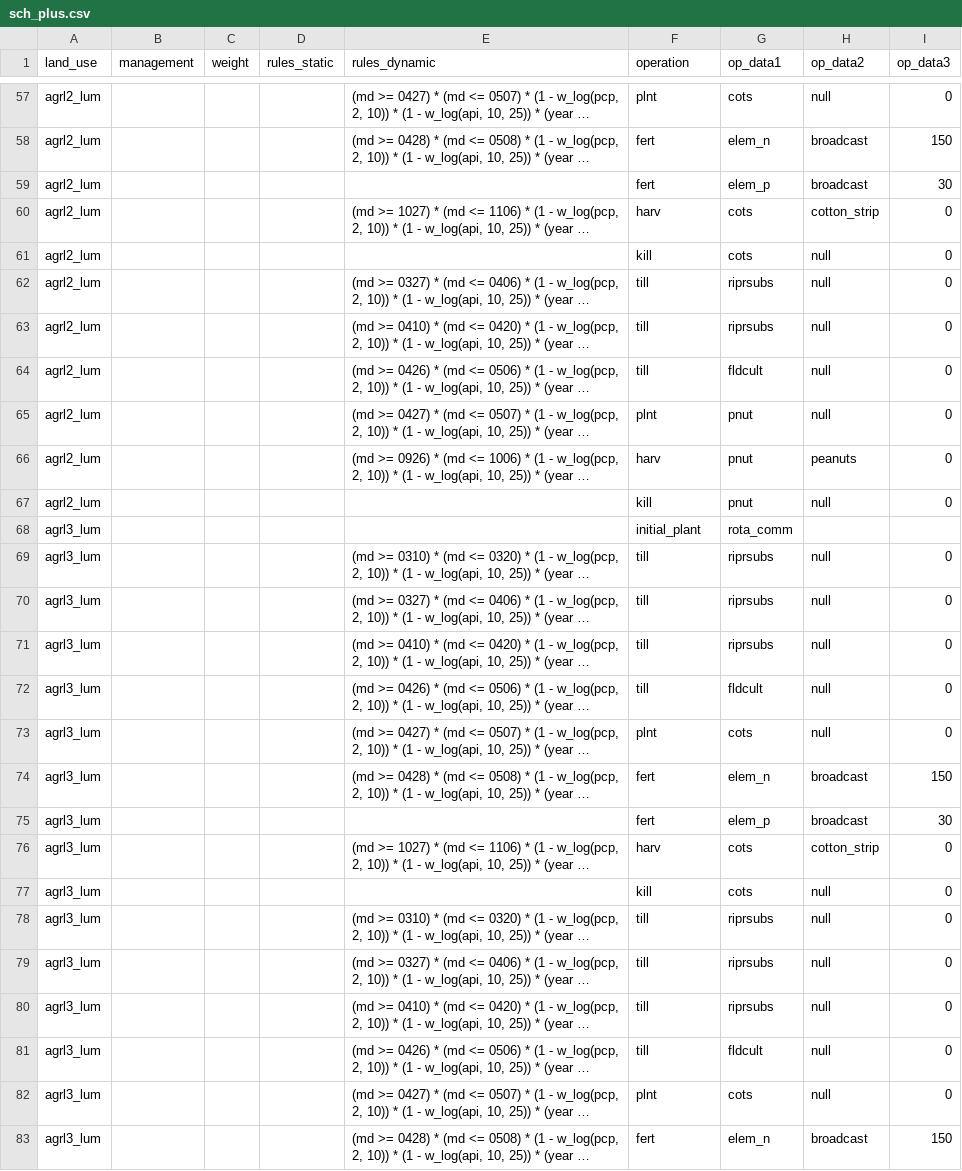
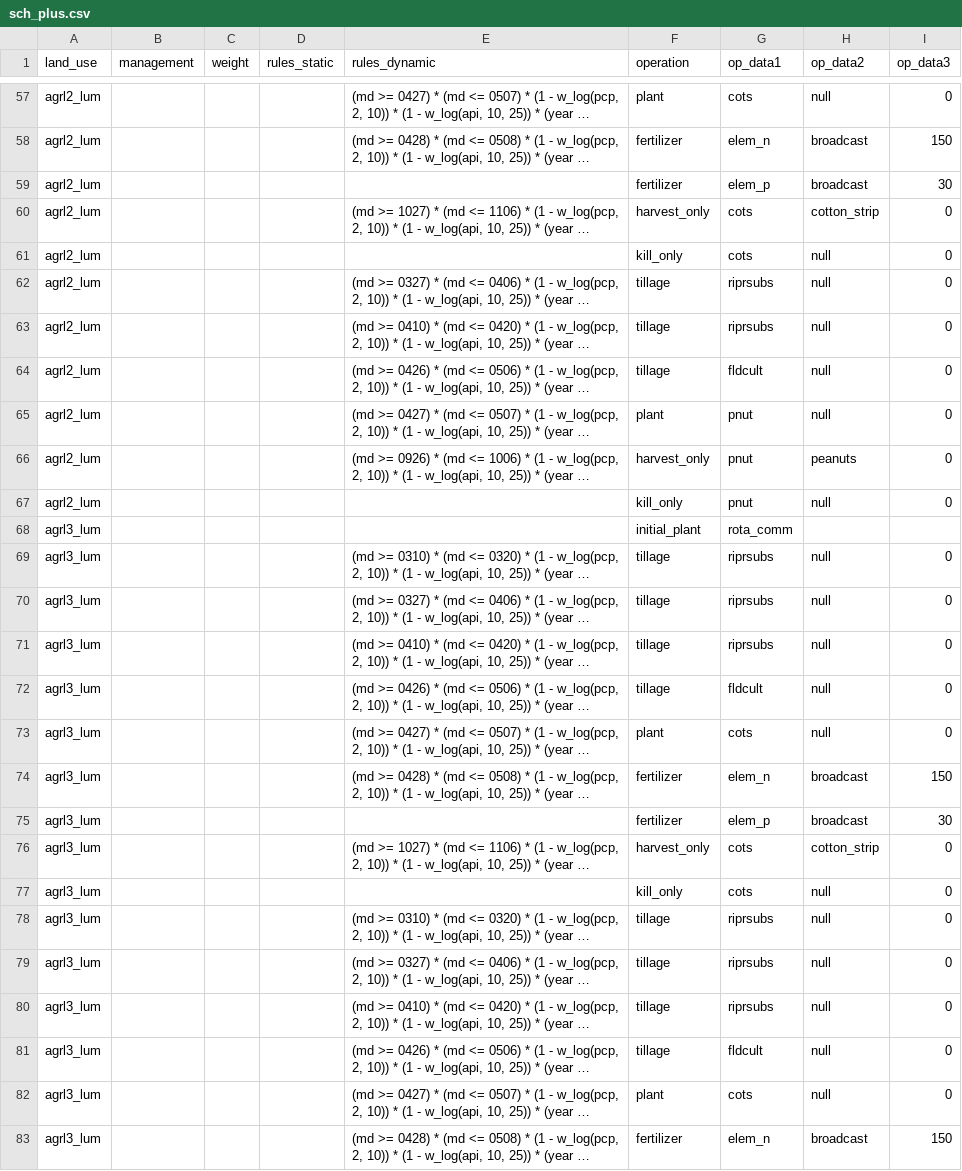
Before and after one commit to chrisschuerz/SWATfarmR, a CSV file: inst/extdata/sch_plus.csv, drawn as a sheet; only a part is shown, gaps mark what is left out; long unchanged cells end in …; the diff covers the shown part only; the diff names each change by its address in the sheet, - before the commit and + after, or states it on an @@ line.

```diff
--- a/inst/extdata/sch_plus.csv
+++ b/inst/extdata/sch_plus.csv
-F57 (operation): plnt
+F57 (operation): plant
-F58:F59 (operation): fert
+F58:F59 (operation): fertilizer
-F60 (operation): harv
+F60 (operation): harvest_only
-F61 (operation): kill
+F61 (operation): kill_only
-F62:F64 (operation): till
+F62:F64 (operation): tillage
-F65 (operation): plnt
+F65 (operation): plant
-F66 (operation): harv
+F66 (operation): harvest_only
-F67 (operation): kill
+F67 (operation): kill_only
-F69:F72 (operation): till
+F69:F72 (operation): tillage
-F73 (operation): plnt
+F73 (operation): plant
-F74:F75 (operation): fert
+F74:F75 (operation): fertilizer
-F76 (operation): harv
+F76 (operation): harvest_only
-F77 (operation): kill
+F77 (operation): kill_only
-F78:F81 (operation): till
+F78:F81 (operation): tillage
-F82 (operation): plnt
+F82 (operation): plant
-F83 (operation): fert
+F83 (operation): fertilizer
```
Also changed, not shown: 105 edited cells elsewhere in this file.
